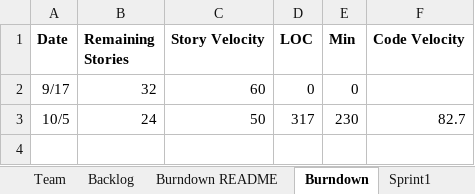
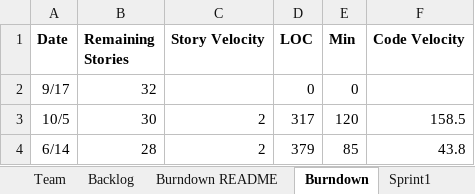
Before and after one commit to sanz94/SSW-555, an Excel workbook: TeamVOXSReport.xlsx, sheet Burndown, drawn as a sheet; values as stored, in another font and other column widths than the file's, no borders; charts and pictures not drawn; the diff names each change by its address in the sheet, - before the commit and + after, or states it on an @@ line.

```diff
--- a/TeamVOXSReport.xlsx (sheet Burndown)
+++ b/TeamVOXSReport.xlsx (sheet Burndown)
-C2 (Story Velocity): 60
+C2 (Story Velocity): (empty)
-B3 (Remaining Stories): 24
+B3 (Remaining Stories): 30
-C3 (Story Velocity): 50
+C3 (Story Velocity): 2
-E3 (Min): 230
+E3 (Min): 120
-F3 (Code Velocity): 82.7
+F3 (Code Velocity): 158.5
+row 4: 6/14 | 28 | 2 | 379 | 85 | 43.8
```
Also changed, not shown: sheet Sprint1, sheet Sprint2, sheet Backlog, sheet Sprint3, charts or pictures, 2 other files.
